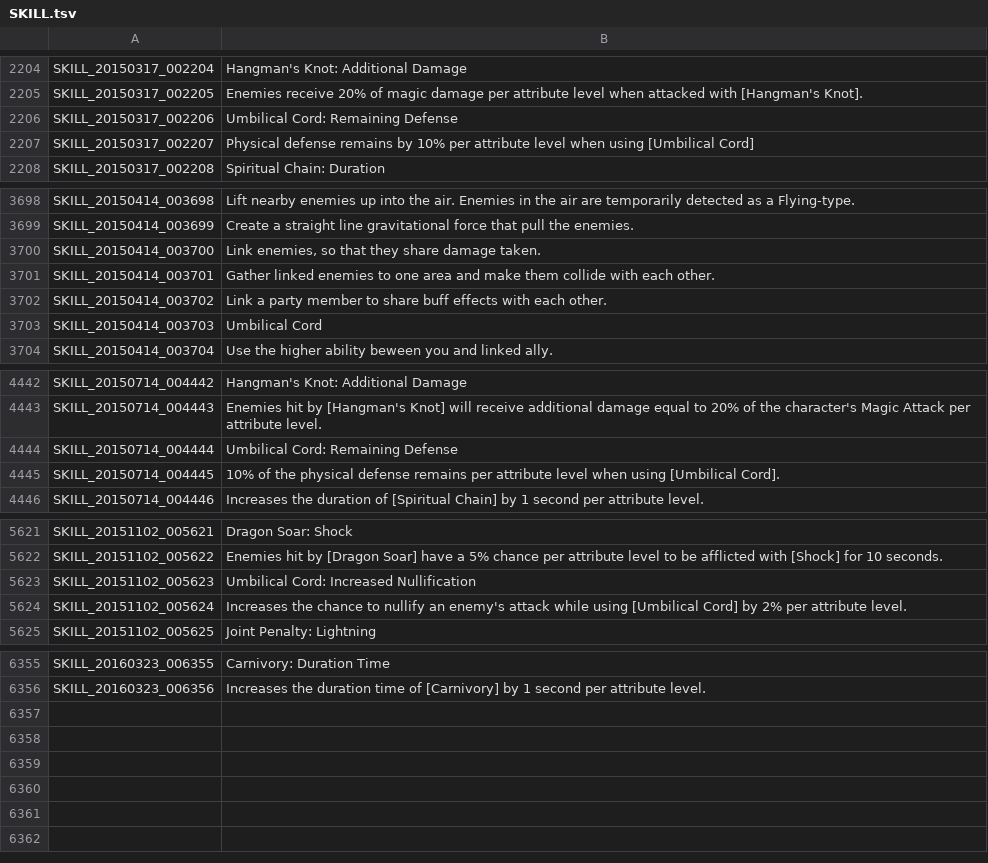
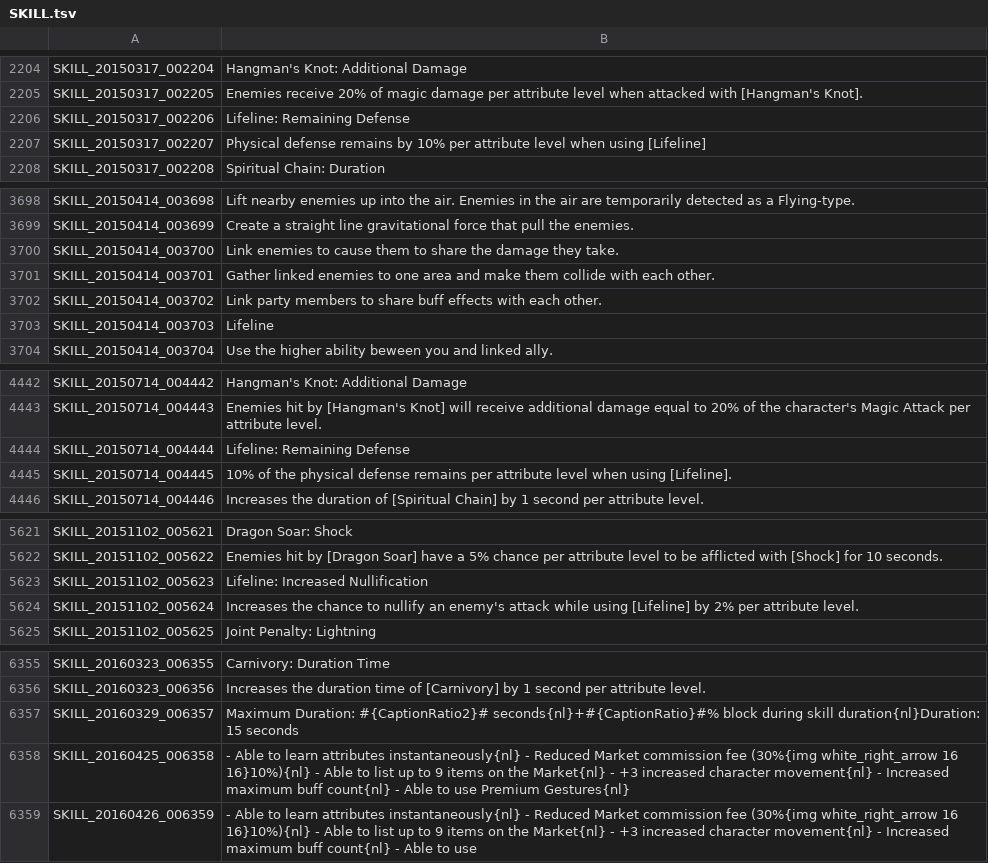
Before and after one commit to coronen/treeofsavior-translation, a TSV file: release/languageData/English/SKILL.tsv, drawn as a sheet; only a part is shown, gaps mark what is left out; the diff covers the shown part only.

```diff
--- a/release/languageData/English/SKILL.tsv
+++ b/release/languageData/English/SKILL.tsv
@@ -2205,4 +2205,4 @@ SKILL_20150317_002204	Hangman's Knot: Additional Damage
 SKILL_20150317_002205	Enemies receive 20% of magic damage per attribute level when attacked with [Hangman's Knot].
-SKILL_20150317_002206	Umbilical Cord: Remaining Defense
-SKILL_20150317_002207	Physical defense remains by 10% per attribute level when using [Umbilical Cord]
+SKILL_20150317_002206	Lifeline: Remaining Defense
+SKILL_20150317_002207	Physical defense remains by 10% per attribute level when using [Lifeline]
 SKILL_20150317_002208	Spiritual Chain: Duration
@@ -3699,6 +3699,6 @@ SKILL_20150414_003698	Lift nearby enemies up into the air. Enemies in the air ar
 SKILL_20150414_003699	Create a straight line gravitational force that pull the enemies.
-SKILL_20150414_003700	Link enemies, so that they share damage taken.
+SKILL_20150414_003700	Link enemies to cause them to share the damage they take.
 SKILL_20150414_003701	Gather linked enemies to one area and make them collide with each other.
-SKILL_20150414_003702	Link a party member to share buff effects with each other.
-SKILL_20150414_003703	Umbilical Cord
+SKILL_20150414_003702	Link party members to share buff effects with each other.
+SKILL_20150414_003703	Lifeline
 SKILL_20150414_003704	Use the higher ability beween you and linked ally.
@@ -4443,4 +4443,4 @@ SKILL_20150714_004442	Hangman's Knot: Additional Damage
 SKILL_20150714_004443	Enemies hit by [Hangman's Knot] will receive additional damage equal to 20% of the character's Magic Attack per attribute level.
-SKILL_20150714_004444	Umbilical Cord: Remaining Defense
-SKILL_20150714_004445	10% of the physical defense remains per attribute level when using [Umbilical Cord].
+SKILL_20150714_004444	Lifeline: Remaining Defense
+SKILL_20150714_004445	10% of the physical defense remains per attribute level when using [Lifeline].
 SKILL_20150714_004446	Increases the duration of [Spiritual Chain] by 1 second per attribute level.
@@ -5622,4 +5622,4 @@ SKILL_20151102_005621	Dragon Soar: Shock
 SKILL_20151102_005622	Enemies hit by [Dragon Soar] have a 5% chance per attribute level to be afflicted with [Shock] for 10 seconds.
-SKILL_20151102_005623	Umbilical Cord: Increased Nullification
-SKILL_20151102_005624	Increases the chance to nullify an enemy's attack while using [Umbilical Cord] by 2% per attribute level.
+SKILL_20151102_005623	Lifeline: Increased Nullification
+SKILL_20151102_005624	Increases the chance to nullify an enemy's attack while using [Lifeline] by 2% per attribute level.
 SKILL_20151102_005625	Joint Penalty: Lightning
@@ -6356 +6356,4 @@ SKILL_20160323_006355	Carnivory: Duration Time
 SKILL_20160323_006356	Increases the duration time of [Carnivory] by 1 second per attribute level.
+SKILL_20160329_006357	Maximum Duration: #{CaptionRatio2}# seconds{nl}+#{CaptionRatio}#% block during skill duration{nl}Duration: 15 seconds
+SKILL_20160425_006358	- Able to learn attributes instantaneously{nl} - Reduced Market commission fee (30%{img white_right_arrow 16 16}10%){nl} - Able to list up to 9 items on the Market{nl} - +3 increased character movement{nl} - Increased maximum buff count{nl} - Able to use Premium Gestures{nl}
+SKILL_20160426_006359	- Able to learn attributes instantaneously{nl} - Reduced Market commission fee (30%{img white_right_arrow 16 16}10%){nl} - Able to list up to 9 items on the Market{nl} - +3 increased character movement{nl} - Increased maximum buff count{nl} - Able to use
```
Also changed, not shown: 11 edited cells elsewhere in this file, release/languageData/English/INTL.tsv, release/languageData/English/ITEM.tsv, 4 other files.
